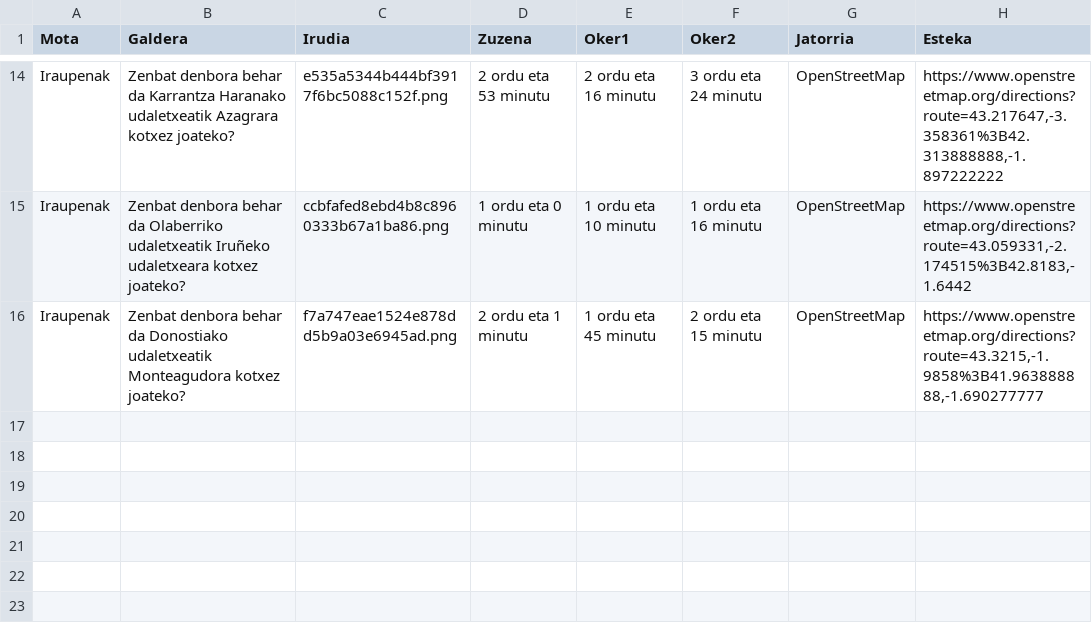
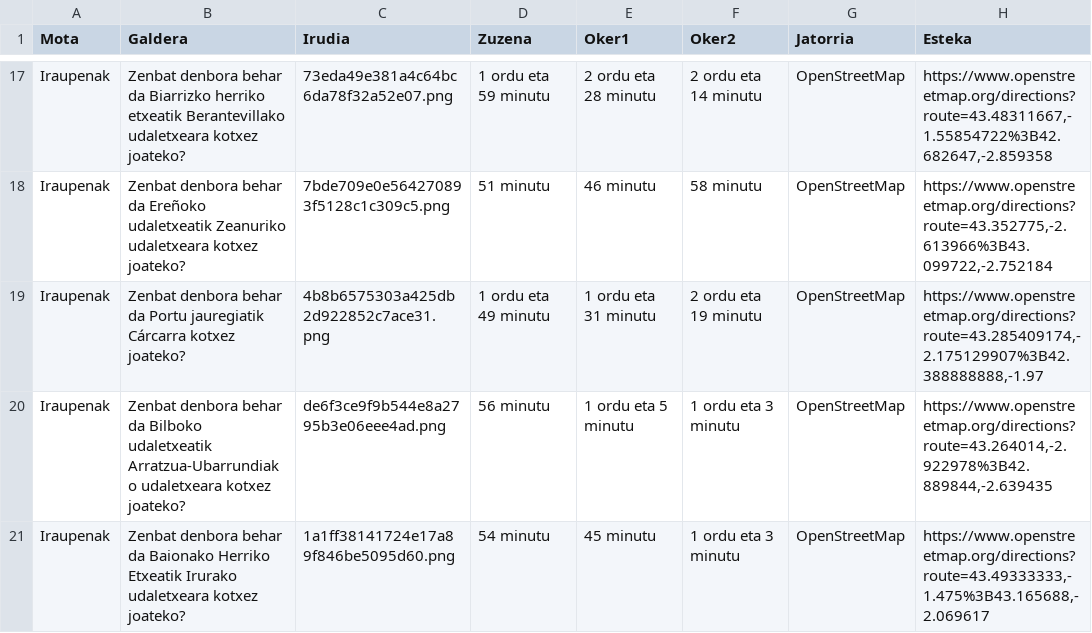
Before and after one commit to i0su/distances, a CSV file: durations.csv, drawn as a sheet; only a part is shown, gaps mark what is left out; addresses are those after the commit; the diff covers the shown part only; the diff names each change by its address in the sheet, - before the commit and + after, or states it on an @@ line.

```diff
--- a/durations.csv
+++ b/durations.csv
-B17 (Galdera): …behar da Karrantza Haranako udaletxeatik Azagrara kotxez joateko?
+B17 (Galdera): …behar da Biarrizko herriko etxeatik Berantevillako udaletxeara kotxez joateko?
-C17 (Irudia): e535a5344b444bf3917f6bc5088c152f.png
+C17 (Irudia): 73eda49e381a4c64bc6da78f32a52e07.png
-D17 (Zuzena): 2 ordu eta 53 minutu
+D17 (Zuzena): 1 ordu eta 59 minutu
-E17 (Oker1): 2 ordu eta 16 minutu
+E17 (Oker1): 2 ordu eta 28 minutu
-F17 (Oker2): 3 ordu eta 24 minutu
+F17 (Oker2): 2 ordu eta 14 minutu
-H17 (Esteka): https://www.openstreetmap.org/directions?route=43.217647,-3.358361%3B42.313888888,-1.897222222
+H17 (Esteka): https://www.openstreetmap.org/directions?route=43.48311667,-1.55854722%3B42.682647,-2.859358
+row 18: Iraupenak | Zenbat denbora behar da Ereñoko udaletxeatik Zeanuriko udaletxeara kotxez joateko? | 7bde709e0e564270893f5128c1c309c5.png | 51 minutu | 46 minutu | 58 minutu | OpenStreetMap | https://www.openstreetmap.org/directions?route=43.352775,-2.613966%3B43.099722,-2.752184
-B19 (Galdera): …behar da Olaberriko udaletxeatik Iruñeko udaletxeara kotxez joateko?
+B19 (Galdera): …behar da Portu jauregiatik Cárcarra kotxez joateko?
-C19 (Irudia): ccbfafed8ebd4b8c8960333b67a1ba86.png
+C19 (Irudia): 4b8b6575303a425db2d922852c7ace31.png
-D19 (Zuzena): 1 ordu eta 0 minutu
+D19 (Zuzena): 1 ordu eta 49 minutu
-E19 (Oker1): 1 ordu eta 10 minutu
+E19 (Oker1): 1 ordu eta 31 minutu
-F19 (Oker2): 1 ordu eta 16 minutu
+F19 (Oker2): 2 ordu eta 19 minutu
-H19 (Esteka): https://www.openstreetmap.org/directions?route=43.059331,-2.174515%3B42.8183,-1.6442
+H19 (Esteka): https://www.openstreetmap.org/directions?route=43.285409174,-2.175129907%3B42.388888888,-1.97
-B20 (Galdera): …behar da Donostiako udaletxeatik Monteagudora kotxez joateko?
+B20 (Galdera): …behar da Bilboko udaletxeatik Arratzua-Ubarrundiako udaletxeara kotxez joateko?
-C20 (Irudia): f7a747eae1524e878dd5b9a03e6945ad.png
+C20 (Irudia): de6f3ce9f9b544e8a2795b3e06eee4ad.png
-D20 (Zuzena): 2 ordu eta 1 minutu
+D20 (Zuzena): 56 minutu
-E20 (Oker1): 1 ordu eta 45 minutu
+E20 (Oker1): 1 ordu eta 5 minutu
-F20 (Oker2): 2 ordu eta 15 minutu
+F20 (Oker2): 1 ordu eta 3 minutu
-H20 (Esteka): https://www.openstreetmap.org/directions?route=43.3215,-1.9858%3B41.963888888,-1.690277777
+H20 (Esteka): https://www.openstreetmap.org/directions?route=43.264014,-2.922978%3B42.889844,-2.639435
+row 21: Iraupenak | Zenbat denbora behar da Baionako Herriko Etxeatik Irurako udaletxeara kotxez joateko? | 1a1ff38141724e17a89f846be5095d60.png | 54 minutu | 45 minutu | 1 ordu eta 3 minutu | OpenStreetMap | https://www.openstreetmap.org/directions?route=43.49333333,-1.475%3B43.165688,-2.069617
```
Also changed, not shown: 5 added rows, 2 removed rows and 58 edited cells elsewhere in this file, distances.csv, 36 other files.
